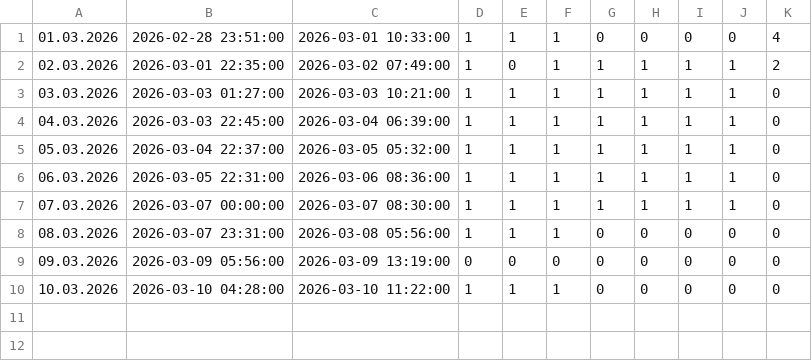
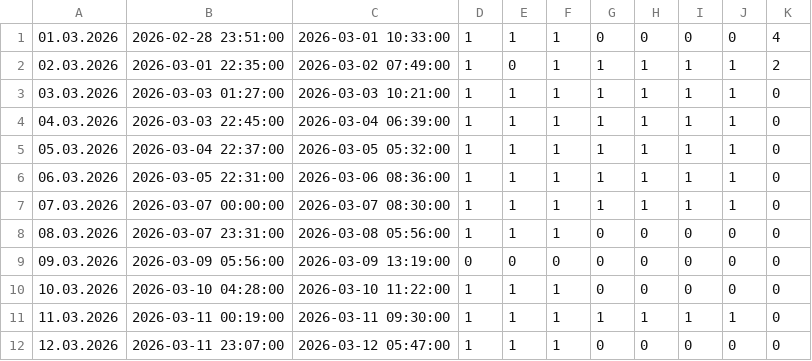
Before and after one commit to CorgiPuppy/notes, a CSV file: habits/2026/03-march/results.csv, drawn as a sheet.

Commit message:
feat: add results for previous days.

```diff
--- a/habits/2026/03-march/results.csv
+++ b/habits/2026/03-march/results.csv
@@ -10 +10,3 @@
 "10.03.2026","2026-03-10 04:28:00","2026-03-10 11:22:00",1,1,1,0,0,0,0,0,
+"11.03.2026","2026-03-11 00:19:00","2026-03-11 09:30:00",1,1,1,1,1,1,1,0,
+"12.03.2026","2026-03-11 23:07:00","2026-03-12 05:47:00",1,1,1,0,0,0,0,0,
```
Also changed, not shown: 1 other file.
